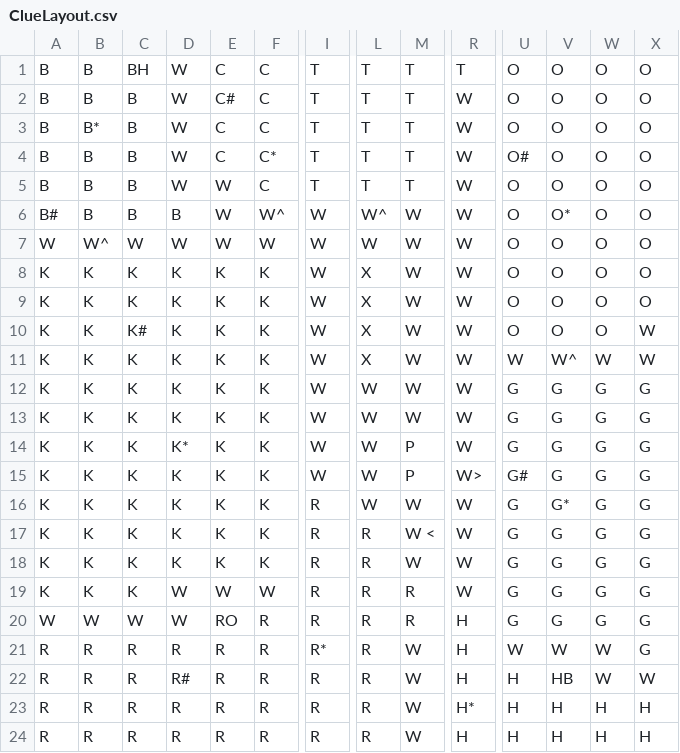
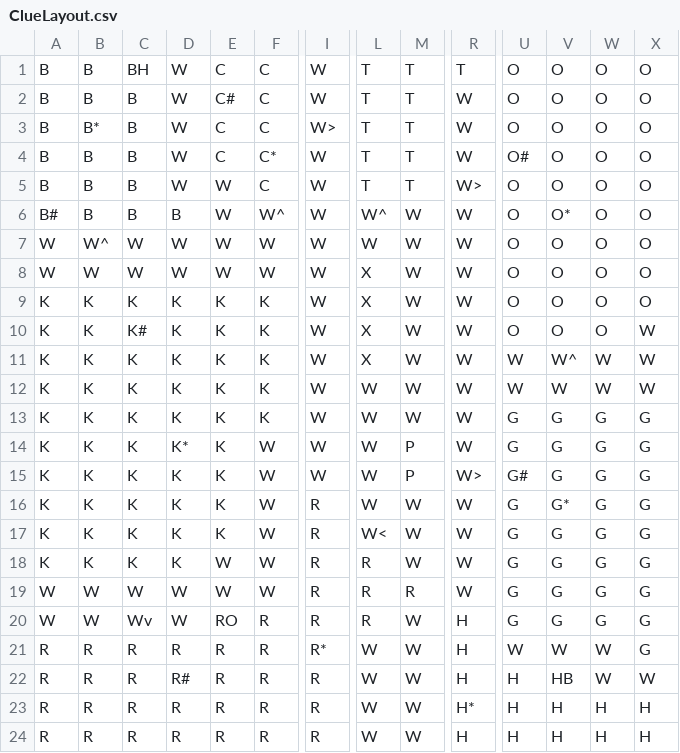
Before and after one commit to TaylorDashRodgers/ClueGame, a CSV file: ClueLayout.csv, drawn as a sheet; only a part is shown, gaps mark what is left out; the diff covers the shown part only; the diff names each change by its address in the sheet, - before the commit and + after, or states it on an @@ line.

Commit message:
Changed the ClueLayout.csv to fix a few things with the board.

```diff
--- a/ClueLayout.csv
+++ b/ClueLayout.csv
-I1:I2: T
+I1:I2: W
-I3: T
+I3: W>
-I4:I5: T
+I4:I5: W
-R5: W
+R5: W>
-A8: K
+A8: W
-B8: K
+B8: W
-C8: K
+C8: W
-D8: K
+D8: W
-E8: K
+E8: W
-F8: K
+F8: W
-U12: G
+U12: W
-V12: G
+V12: W
-W12: G
+W12: W
-X12: G
+X12: W
-F14:F18: K
+F14:F18: W
-L17: R
+L17: W<
-M17: W <
+M17: W
-E18: K
+E18: W
-A19: K
+A19: W
-B19: K
+B19: W
-C19: K
+C19: W
-C20: W
+C20: Wv
-M20: R
+M20: W
-L21:L24: R
+L21:L24: W
```
Also changed, not shown: 5 edited cells elsewhere in this file, data/ClueLayout.csv, 4 other files.
